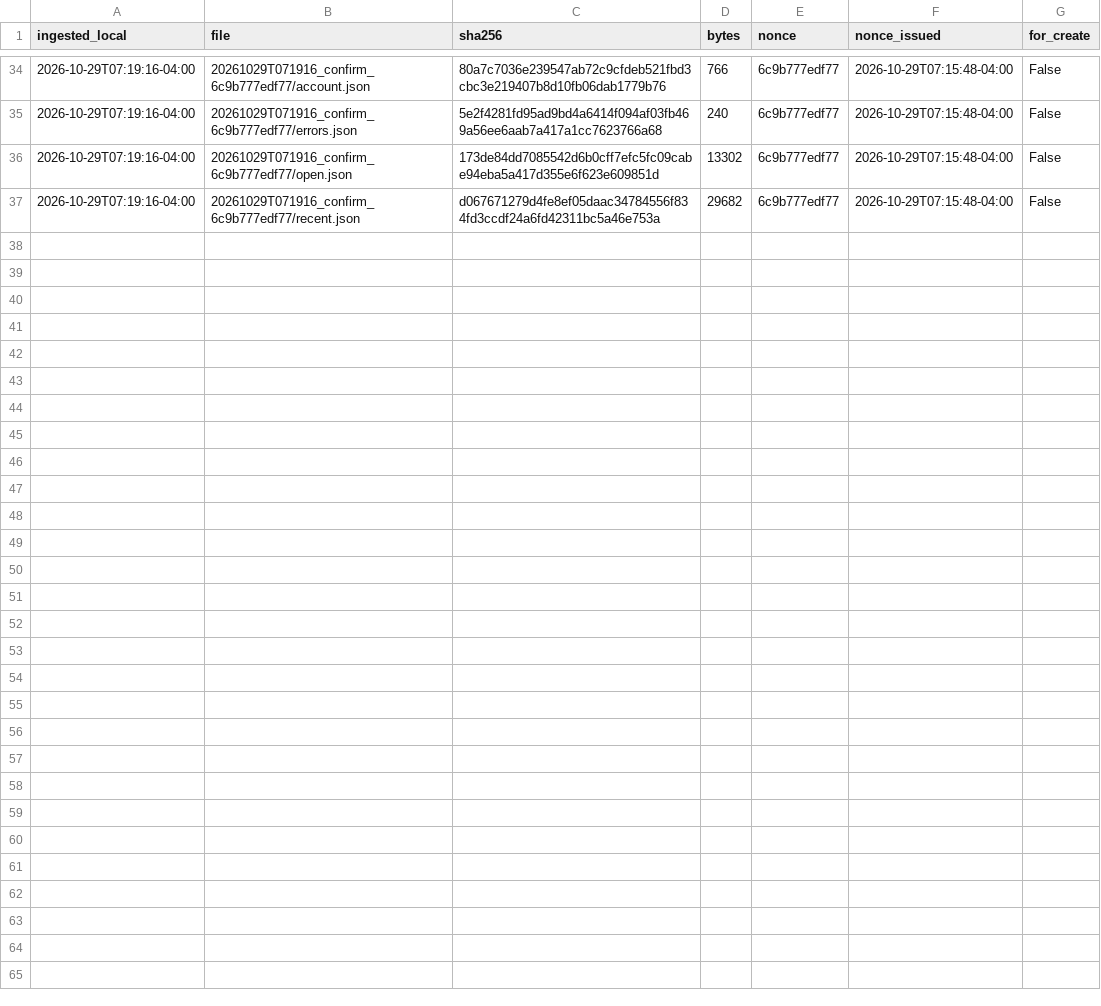
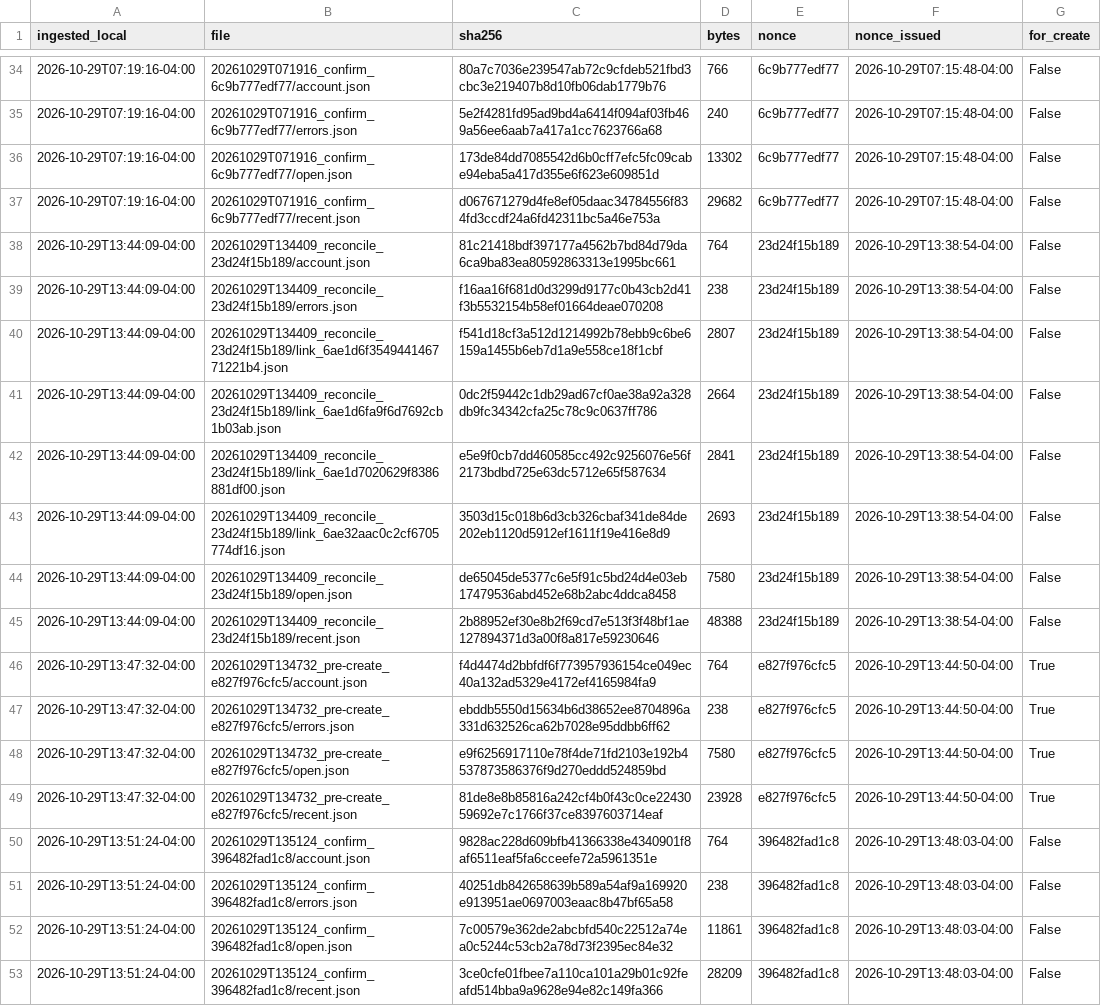
Before and after one commit to eduardomora041092-niolab/curiolab-studio-30, a CSV file: evidence/buffer/index.csv, drawn as a sheet; only a part is shown, gaps mark what is left out.

```diff
--- a/evidence/buffer/index.csv
+++ b/evidence/buffer/index.csv
@@ -37 +37,17 @@ ingested_local,file,sha256,bytes,nonce,nonce_issued,for_create
 2026-10-29T07:19:16-04:00,20261029T071916_confirm_6c9b777edf77/recent.json,d067671279d4fe8ef05daac34784556f834fd3ccdf24a6fd42311bc5a46e753a,29682,6c9b777edf77,2026-10-29T07:15:48-04:00,False
+2026-10-29T13:44:09-04:00,20261029T134409_reconcile_23d24f15b189/account.json,81c21418bdf397177a4562b7bd84d79da6ca9ba83ea80592863313e1995bc661,764,23d24f15b189,2026-10-29T13:38:54-04:00,False
+2026-10-29T13:44:09-04:00,20261029T134409_reconcile_23d24f15b189/errors.json,f16aa16f681d0d3299d9177c0b43cb2d41f3b5532154b58ef01664deae070208,238,23d24f15b189,2026-10-29T13:38:54-04:00,False
+2026-10-29T13:44:09-04:00,20261029T134409_reconcile_23d24f15b189/link_6ae1d6f354944146771221b4.json,f541d18cf3a512d1214992b78ebb9c6be6159a1455b6eb7d1a9e558ce18f1cbf,2807,23d24f15b189,2026-10-29T13:38:54-04:00,False
+2026-10-29T13:44:09-04:00,20261029T134409_reconcile_23d24f15b189/link_6ae1d6fa9f6d7692cb1b03ab.json,0dc2f59442c1db29ad67cf0ae38a92a328db9fc34342cfa25c78c9c0637ff786,2664,23d24f15b189,2026-10-29T13:38:54-04:00,False
+2026-10-29T13:44:09-04:00,20261029T134409_reconcile_23d24f15b189/link_6ae1d7020629f8386881df00.json,e5e9f0cb7dd460585cc492c9256076e56f2173bdbd725e63dc5712e65f587634,2841,23d24f15b189,2026-10-29T13:38:54-04:00,False
+2026-10-29T13:44:09-04:00,20261029T134409_reconcile_23d24f15b189/link_6ae32aac0c2cf6705774df16.json,3503d15c018b6d3cb326cbaf341de84de202eb1120d5912ef1611f19e416e8d9,2693,23d24f15b189,2026-10-29T13:38:54-04:00,False
+2026-10-29T13:44:09-04:00,20261029T134409_reconcile_23d24f15b189/open.json,de65045de5377c6e5f91c5bd24d4e03eb17479536abd452e68b2abc4ddca8458,7580,23d24f15b189,2026-10-29T13:38:54-04:00,False
+2026-10-29T13:44:09-04:00,20261029T134409_reconcile_23d24f15b189/recent.json,2b88952ef30e8b2f69cd7e513f3f48bf1ae127894371d3a00f8a817e59230646,48388,23d24f15b189,2026-10-29T13:38:54-04:00,False
+2026-10-29T13:47:32-04:00,20261029T134732_pre-create_e827f976cfc5/account.json,f4d4474d2bbfdf6f773957936154ce049ec40a132ad5329e4172ef4165984fa9,764,e827f976cfc5,2026-10-29T13:44:50-04:00,True
+2026-10-29T13:47:32-04:00,20261029T134732_pre-create_e827f976cfc5/errors.json,ebddb5550d15634b6d38652ee8704896a331d632526ca62b7028e95ddbb6ff62,238,e827f976cfc5,2026-10-29T13:44:50-04:00,True
+2026-10-29T13:47:32-04:00,20261029T134732_pre-create_e827f976cfc5/open.json,e9f6256917110e78f4de71fd2103e192b4537873586376f9d270eddd524859bd,7580,e827f976cfc5,2026-10-29T13:44:50-04:00,True
+2026-10-29T13:47:32-04:00,20261029T134732_pre-create_e827f976cfc5/recent.json,81de8e8b85816a242cf4b0f43c0ce2243059692e7c1766f37ce8397603714eaf,23928,e827f976cfc5,2026-10-29T13:44:50-04:00,True
+2026-10-29T13:51:24-04:00,20261029T135124_confirm_396482fad1c8/account.json,9828ac228d609bfb41366338e4340901f8af6511eaf5fa6cceefe72a5961351e,764,396482fad1c8,2026-10-29T13:48:03-04:00,False
+2026-10-29T13:51:24-04:00,20261029T135124_confirm_396482fad1c8/errors.json,40251db842658639b589a54af9a169920e913951ae0697003eaac8b47bf65a58,238,396482fad1c8,2026-10-29T13:48:03-04:00,False
+2026-10-29T13:51:24-04:00,20261029T135124_confirm_396482fad1c8/open.json,7c00579e362de2abcbfd540c22512a74ea0c5244c53cb2a78d73f2395ec84e32,11861,396482fad1c8,2026-10-29T13:48:03-04:00,False
+2026-10-29T13:51:24-04:00,20261029T135124_confirm_396482fad1c8/recent.json,3ce0cfe01fbee7a110ca101a29b01c92feafd514bba9a9628e94e82c149fa366,28209,396482fad1c8,2026-10-29T13:48:03-04:00,False
```
Also changed, not shown: calendar/CurioLab_calendario_90.csv, logs/metrics.csv, 27 other files.
